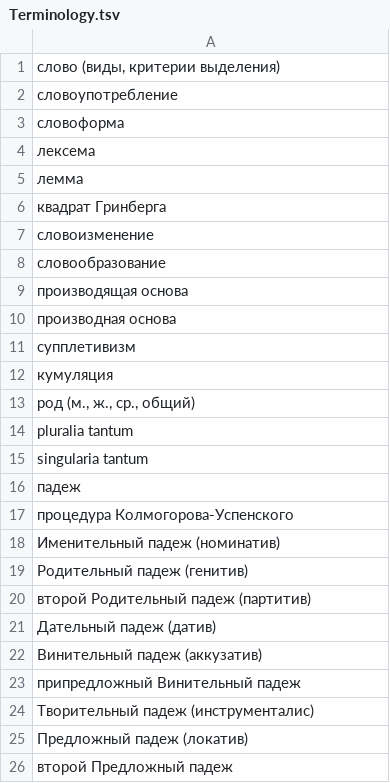
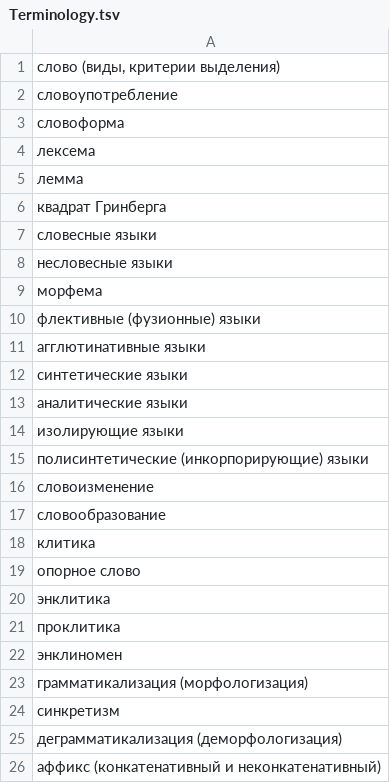
Before and after one commit to mapozhidaeva/other, a TSV file: Test_yourself_before_exam/Terminology.tsv, drawn as a sheet; only a part is shown; the shorter side is filled out with more unchanged rows; the diff covers the shown part only.

Commit message:
lists updated

```diff
--- a/Test_yourself_before_exam/Terminology.tsv
+++ b/Test_yourself_before_exam/Terminology.tsv
@@ -6,3 +6,21 @@
 квадрат Гринберга
+словесные языки
+несловесные языки
+морфема
+флективные (фузионные) языки
+агглютинативные языки
+синтетические языки
+аналитические языки
+изолирующие языки
+полисинтетические (инкорпорирующие) языки
 словоизменение
 словообразование
+клитика
+опорное слово
+энклитика
+проклитика
+энклиномен
+грамматикализация (морфологизация)
+синкретизм
+деграмматикализация (деморфологизация)
+аффикс (конкатенативный и неконкатенативный)
```
Also changed, not shown: 27 added rows elsewhere in this file, 1 other file.
